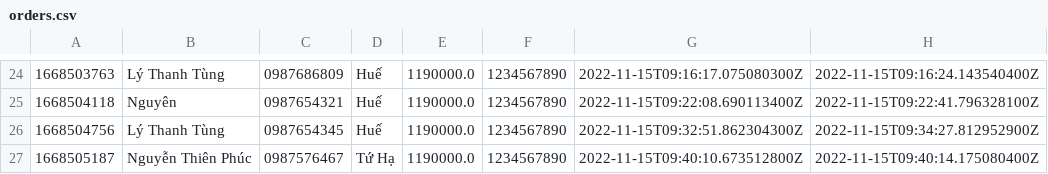
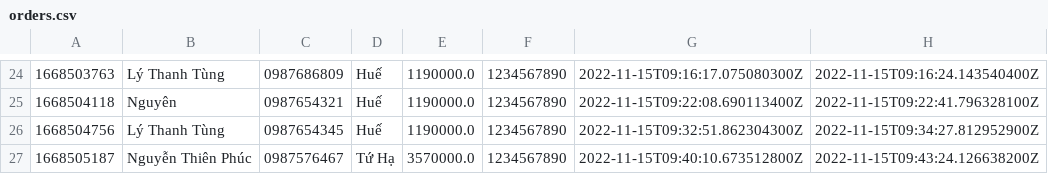
Before and after one commit to Exitw3/Module2, a CSV file: src/Case/data/orders.csv, drawn as a sheet; only a part is shown, gaps mark what is left out.

Commit message:
Case

```diff
--- a/src/Case/data/orders.csv
+++ b/src/Case/data/orders.csv
@@ -26,2 +26,2 @@
 1668504756,Lý Thanh Tùng,0987654345,Huế,1190000.0,1234567890,2022-11-15T09:32:51.862304300Z,2022-11-15T09:34:27.812952900Z
-1668505187,Nguyễn Thiên Phúc,0987576467,Tứ Hạ,1190000.0,1234567890,2022-11-15T09:40:10.673512800Z,2022-11-15T09:40:14.175080400Z
+1668505187,Nguyễn Thiên Phúc,0987576467,Tứ Hạ,3570000.0,1234567890,2022-11-15T09:40:10.673512800Z,2022-11-15T09:43:24.126638200Z
```
Also changed, not shown: src/Case/data/products.csv, 1 other file.
